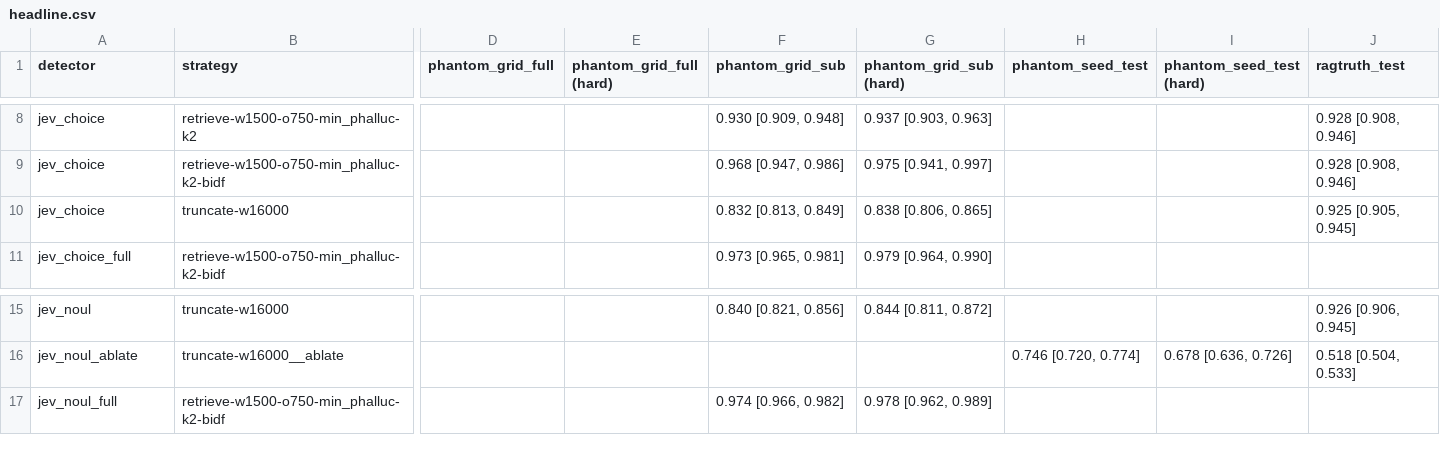
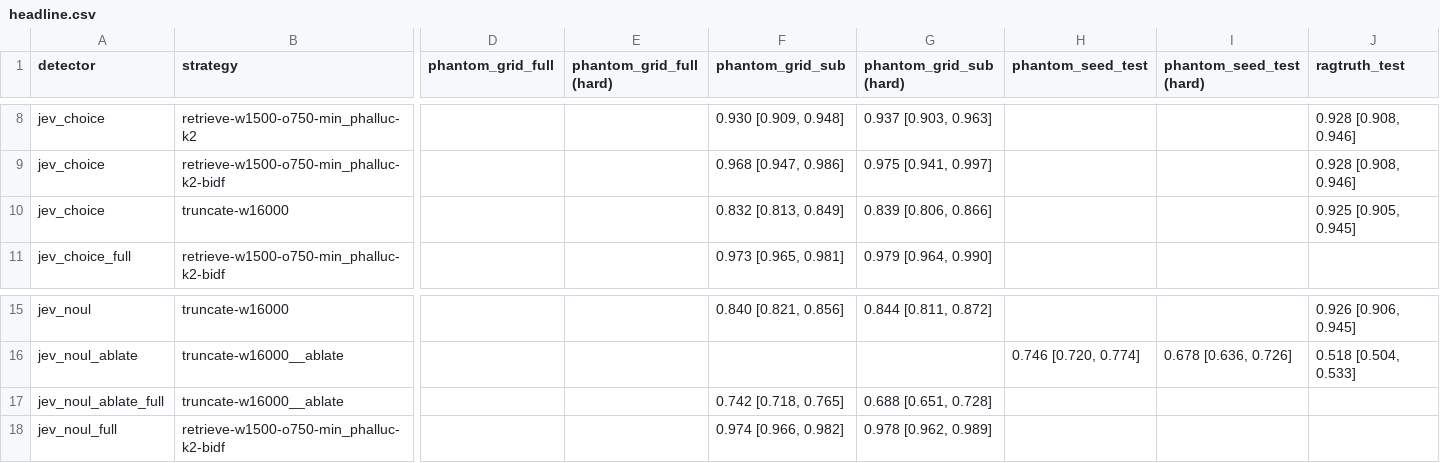
Before and after one commit to vaishnav-16/llm-hallucination-detection, a CSV file: artifacts/metrics/headline.csv, drawn as a sheet; only a part is shown, gaps mark what is left out; rows hold the shown columns only; the diff names each change by its address in the sheet, - before the commit and + after, or states it on an @@ line.

```diff
--- a/artifacts/metrics/headline.csv
+++ b/artifacts/metrics/headline.csv
-G10 (phantom_grid_sub (hard)): 0.838 [0.806, 0.865]
+G10 (phantom_grid_sub (hard)): 0.839 [0.806, 0.866]
+row 17: jev_noul_ablate_full | truncate-w16000__ablate |  |  | 0.742 [0.718, 0.765] | 0.688 [0.651, 0.728]
```
Also changed, not shown: artifacts/metrics/comparisons.csv, 24 other files.
